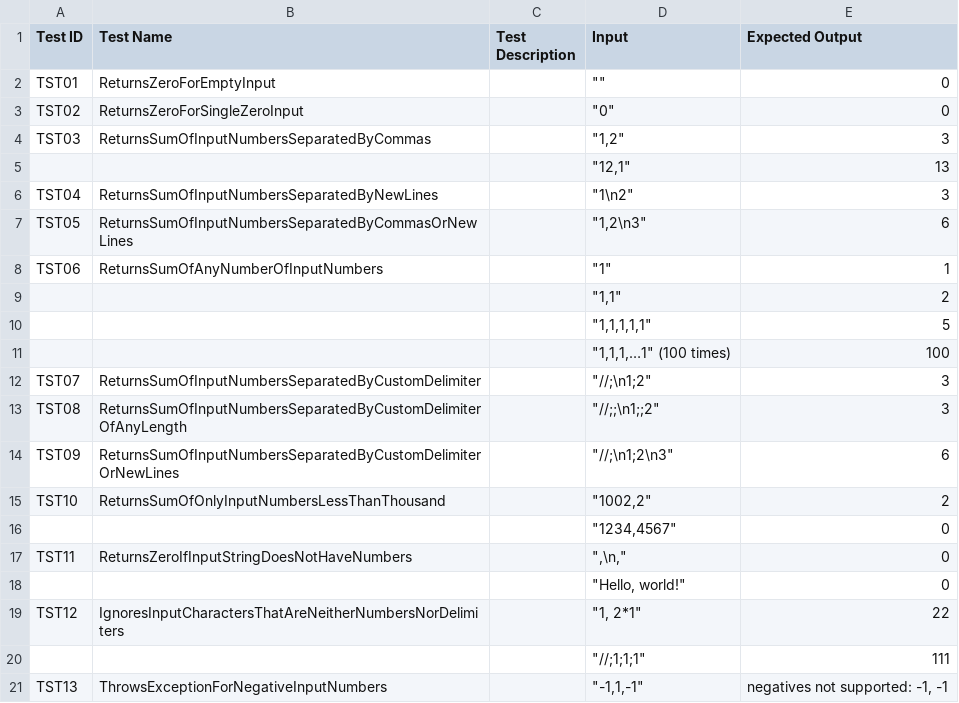
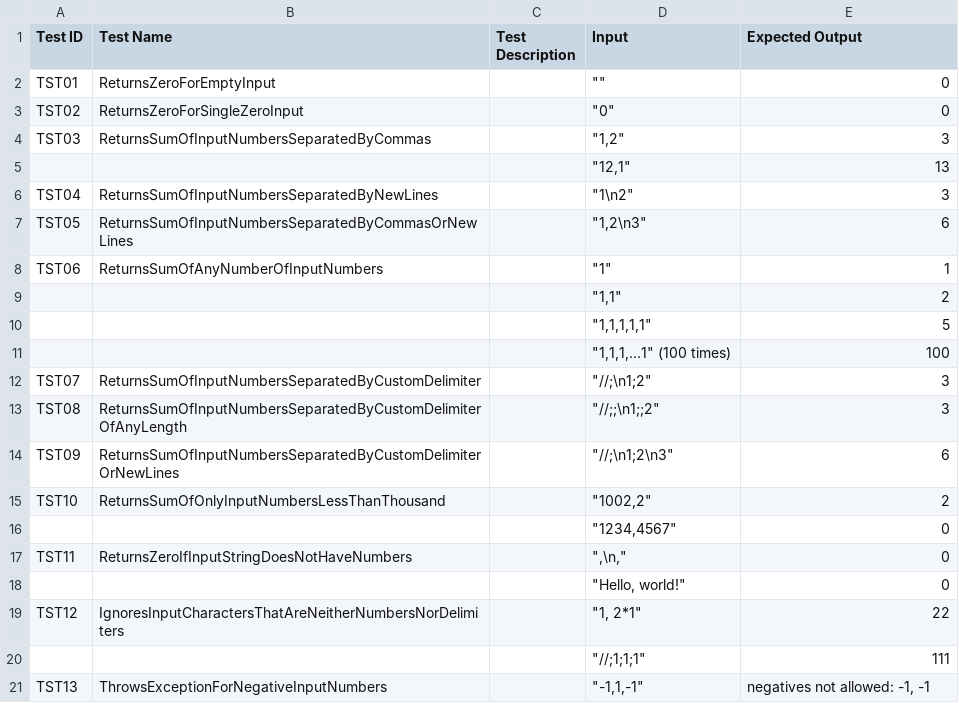
Before and after one commit to tts-tcq-2024/tdd-practice-in-c-MeeraSunu3103, a CSV file: StringCalculatorTestSpec.csv, drawn as a sheet.

Commit message:
Update StringCalculatorTestSpec.csv

```diff
--- a/StringCalculatorTestSpec.csv
+++ b/StringCalculatorTestSpec.csv
@@ -20,2 +20,2 @@ TST12,IgnoresInputCharactersThatAreNeitherNumbersNorDelimiters,,"""1, 2*1""",22
 ,,,"""//;1;1;1""",111
-TST13,ThrowsExceptionForNegativeInputNumbers,,"""-1,1,-1""","negatives not supported: -1, -1"
+TST13,ThrowsExceptionForNegativeInputNumbers,,"""-1,1,-1""","negatives not allowed: -1, -1"
```
